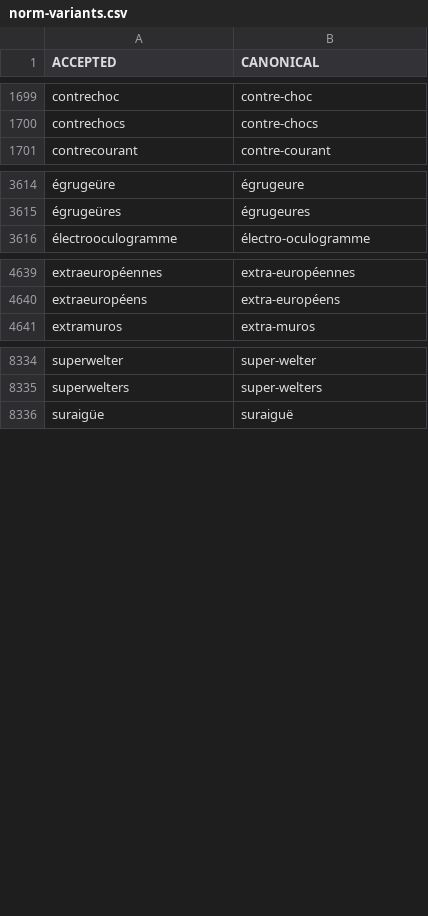
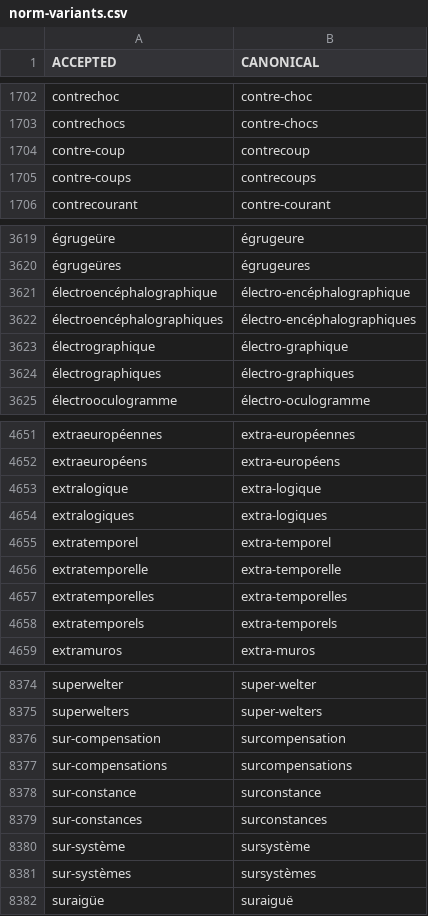
Before and after one commit to oeuvres/alix, a CSV file: fr/src/resources/com/github/oeuvres/alix/fr/norm-variants.csv, drawn as a sheet; only a part is shown, gaps mark what is left out; the diff covers the shown part only; the diff names each change by its address in the sheet, - before the commit and + after, or states it on an @@ line.

```diff
--- a/fr/src/resources/com/github/oeuvres/alix/fr/norm-variants.csv
+++ b/fr/src/resources/com/github/oeuvres/alix/fr/norm-variants.csv
+row 1704: contre-coup | contrecoup
+row 1705: contre-coups | contrecoups
+row 3621: électroencéphalographique | électro-encéphalographique
+row 3622: électroencéphalographiques | électro-encéphalographiques
+row 3623: électrographique | électro-graphique
+row 3624: électrographiques | électro-graphiques
+row 4653: extralogique | extra-logique
+row 4654: extralogiques | extra-logiques
+row 4655: extratemporel | extra-temporel
+row 4656: extratemporelle | extra-temporelle
+row 4657: extratemporelles | extra-temporelles
+row 4658: extratemporels | extra-temporels
+row 8376: sur-compensation | surcompensation
+row 8377: sur-compensations | surcompensations
+row 8378: sur-constance | surconstance
+row 8379: sur-constances | surconstances
+row 8380: sur-système | sursystème
+row 8381: sur-systèmes | sursystèmes
```
Also changed, not shown: 28 added rows elsewhere in this file, fr/src/resources/com/github/oeuvres/alix/fr/expressions.csv, 3 other files.
